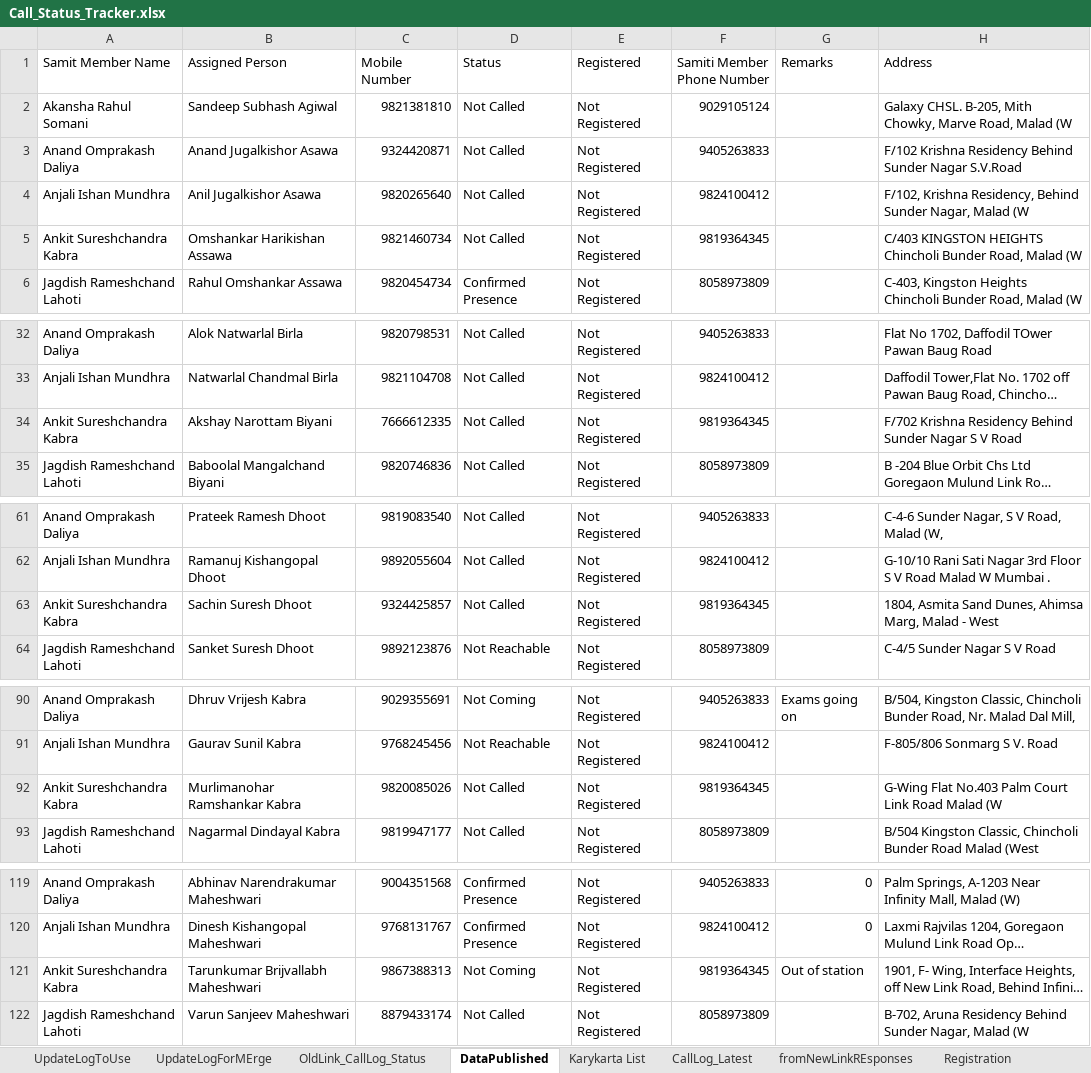
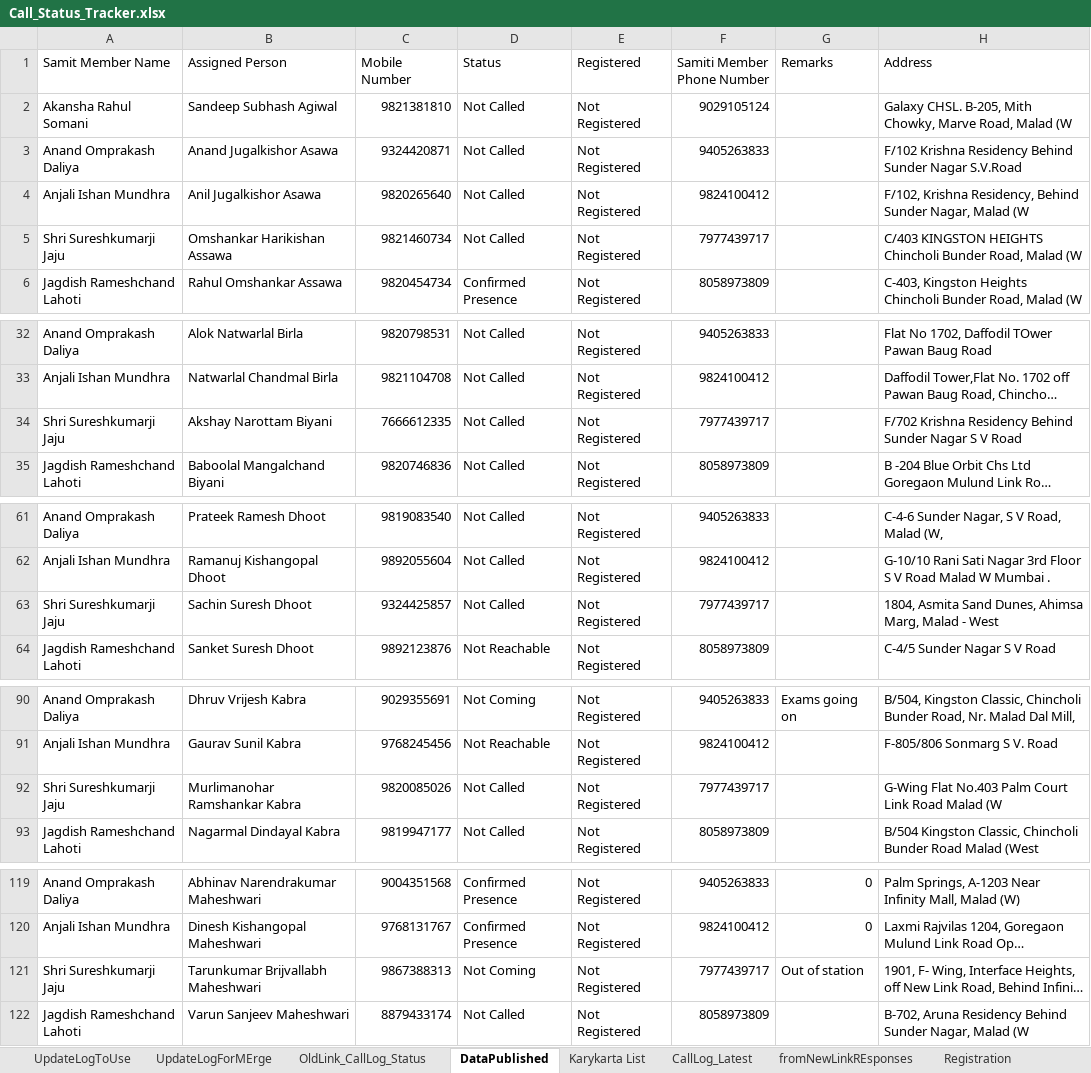
Before and after one commit to maladkshetrasamiti-sketch/maladutsav2025, an Excel workbook: Call_Status_Tracker.xlsx, sheet DataPublished, drawn as a sheet; only a part is shown, gaps mark what is left out; long unchanged cells end in …; values as stored, in another font and other column widths than the file's, no borders; the diff covers the shown part only; the diff names each change by its address in the sheet, - before the commit and + after, or states it on an @@ line.

```diff
--- a/Call_Status_Tracker.xlsx (sheet DataPublished)
+++ b/Call_Status_Tracker.xlsx (sheet DataPublished)
-A5 (Samit Member Name): Ankit Sureshchandra Kabra
+A5 (Samit Member Name): Shri Sureshkumarji Jaju
-F5 (Samiti Member Phone Number): 9819364345
+F5 (Samiti Member Phone Number): 7977439717
-A34 (Samit Member Name): Ankit Sureshchandra Kabra
+A34 (Samit Member Name): Shri Sureshkumarji Jaju
-F34 (Samiti Member Phone Number): 9819364345
+F34 (Samiti Member Phone Number): 7977439717
-A63 (Samit Member Name): Ankit Sureshchandra Kabra
+A63 (Samit Member Name): Shri Sureshkumarji Jaju
-F63 (Samiti Member Phone Number): 9819364345
+F63 (Samiti Member Phone Number): 7977439717
-A92 (Samit Member Name): Ankit Sureshchandra Kabra
+A92 (Samit Member Name): Shri Sureshkumarji Jaju
-F92 (Samiti Member Phone Number): 9819364345
+F92 (Samiti Member Phone Number): 7977439717
-A121 (Samit Member Name): Ankit Sureshchandra Kabra
+A121 (Samit Member Name): Shri Sureshkumarji Jaju
-F121 (Samiti Member Phone Number): 9819364345
+F121 (Samiti Member Phone Number): 7977439717
```
Also changed, not shown: 58 edited cells elsewhere in this sheet, 6 other files.
